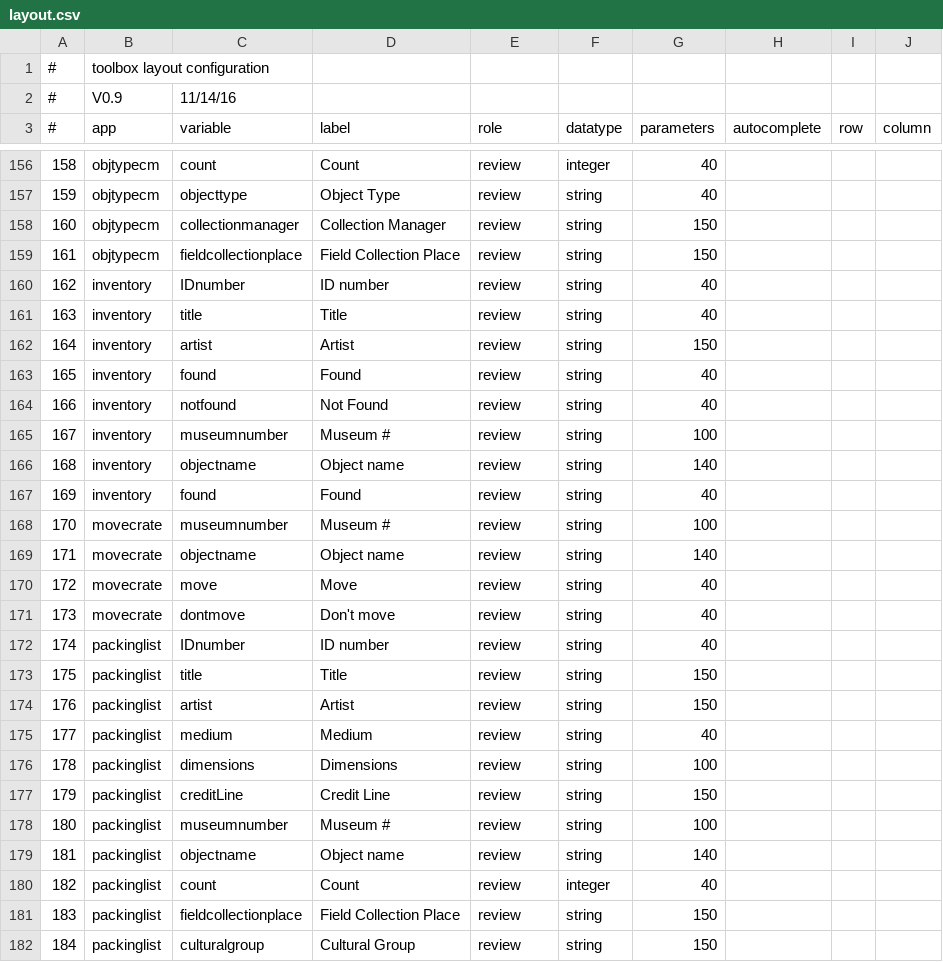
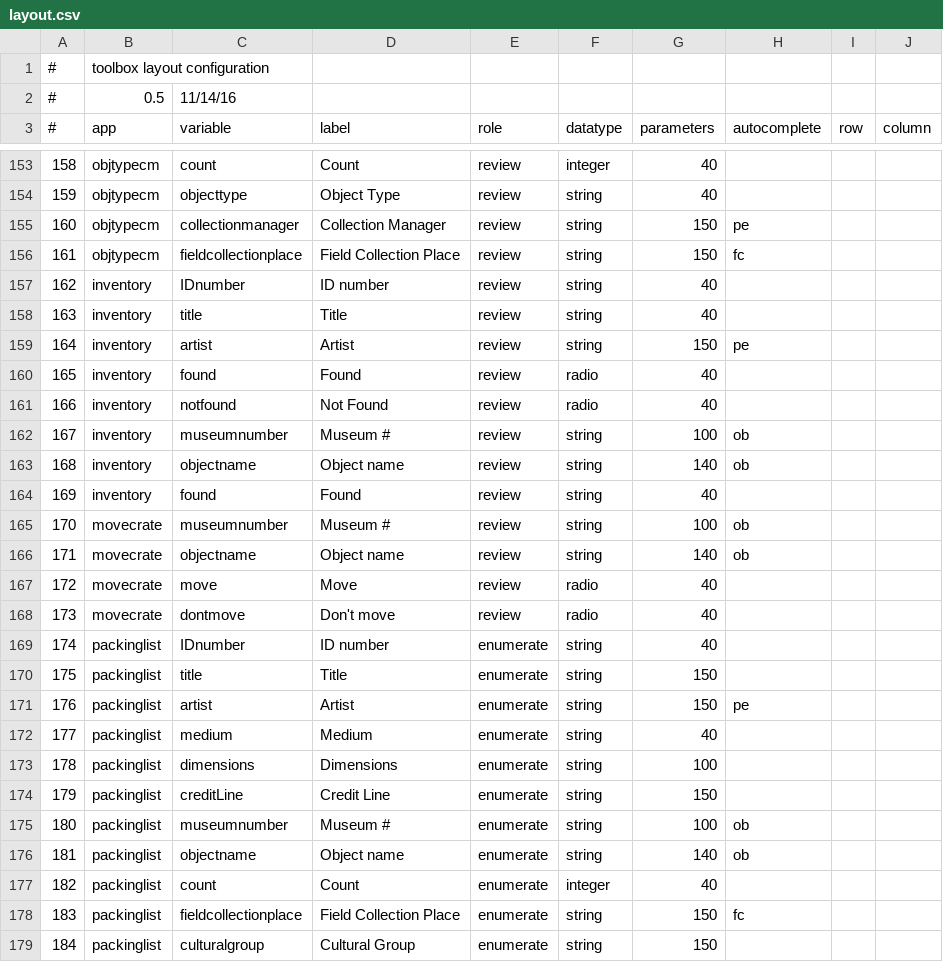
Before and after one commit to cspace-deployment/django_example_config, a CSV file: botgarden/apps/toolbox/cfgs/layout.csv, drawn as a sheet; only a part is shown, gaps mark what is left out; removed rows and columns are numbered as before the commit, all else as after; the diff covers the shown part only; the diff names each change by its address in the sheet, - before the commit and + after, or states it on an @@ line.

Commit message:
DJAN-77: endpoints for review and enumerate states

```diff
--- a/botgarden/apps/toolbox/cfgs/layout.csv
+++ b/botgarden/apps/toolbox/cfgs/layout.csv
-B2 (app): V0.9
+B2 (app): 0.5
-H155 (autocomplete): (empty)
+H155 (autocomplete): pe
-H156 (autocomplete): (empty)
+H156 (autocomplete): fc
-H159 (autocomplete): (empty)
+H159 (autocomplete): pe
+row 160: 165 | inventory | found | Found | review | radio | 40
+row 161: 166 | inventory | notfound | Not Found | review | radio | 40
+row 162: 167 | inventory | museumnumber | Museum # | review | string | 100 | ob
+row 163: 168 | inventory | objectname | Object name | review | string | 140 | ob
@@ column A (#) renumbered in row 164 @@
-row 164: 166 | inventory | notfound | Not Found | review | string | 40
-row 165: 167 | inventory | museumnumber | Museum # | review | string | 100
-row 166: 168 | inventory | objectname | Object name | review | string | 140
-row 167: 169 | inventory | found | Found | review | string | 40
-H165:H166 (autocomplete): (empty)
+H165:H166 (autocomplete): ob
-F167:F168 (datatype): string
+F167:F168 (datatype): radio
-E169:E179 (role): review
+E169:E179 (role): enumerate
-H171 (autocomplete): (empty)
+H171 (autocomplete): pe
-H175:H176 (autocomplete): (empty)
+H175:H176 (autocomplete): ob
-H178 (autocomplete): (empty)
+H178 (autocomplete): fc
```
Also changed, not shown: 4 removed rows and 35 edited cells elsewhere in this file, 4 other files.
